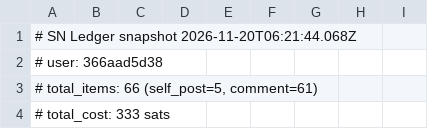
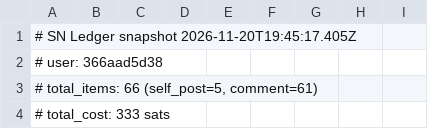
Before and after one commit to Badarado1998/sn-monetization-runtime, a TSV file: data/ledger/2026-11-20.tsv, drawn as a sheet; only a part is shown.

```diff
--- a/data/ledger/2026-11-20.tsv
+++ b/data/ledger/2026-11-20.tsv
@@ -1,2 +1,2 @@
-# SN Ledger snapshot 2026-11-20T06:21:44.068Z
+# SN Ledger snapshot 2026-11-20T19:45:17.405Z
 # user: 366aad5d38
```
Also changed, not shown: data/ledger/balance_history.tsv, data/ledger/earnings_log.tsv, 1 other file.
